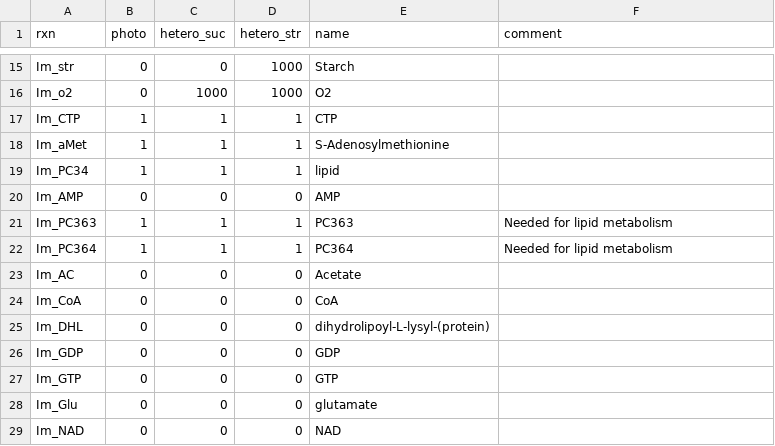
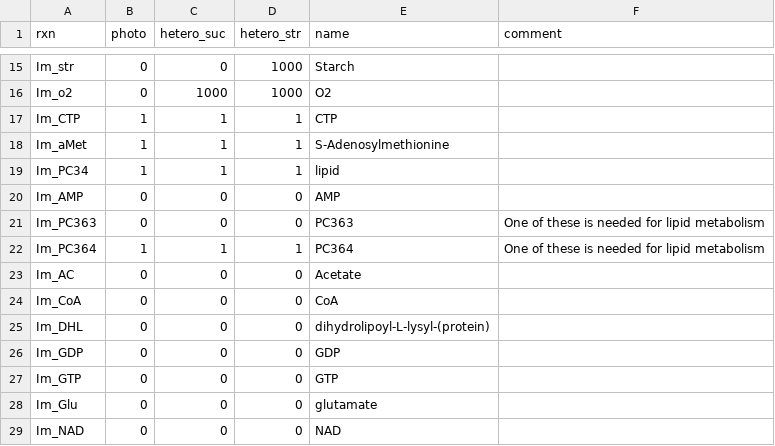
Before and after one commit to emilpaulitz/PCM, a TSV file: Data/analysis/simulationMedia.tsv, drawn as a sheet; only a part is shown, gaps mark what is left out; the diff covers the shown part only.

```diff
--- a/Data/analysis/simulationMedia.tsv
+++ b/Data/analysis/simulationMedia.tsv
@@ -20,4 +20,4 @@ Im_PC34	1	1	1	lipid
 Im_AMP	0	0	0	AMP	
-Im_PC363	1	1	1	PC363	Needed for lipid metabolism
-Im_PC364	1	1	1	PC364	Needed for lipid metabolism
+Im_PC363	0	0	0	PC363	One of these is needed for lipid metabolism
+Im_PC364	1	1	1	PC364	One of these is needed for lipid metabolism
 Im_AC	0	0	0	Acetate	
```
Also changed, not shown: 12 added rows and 12 edited cells elsewhere in this file.
